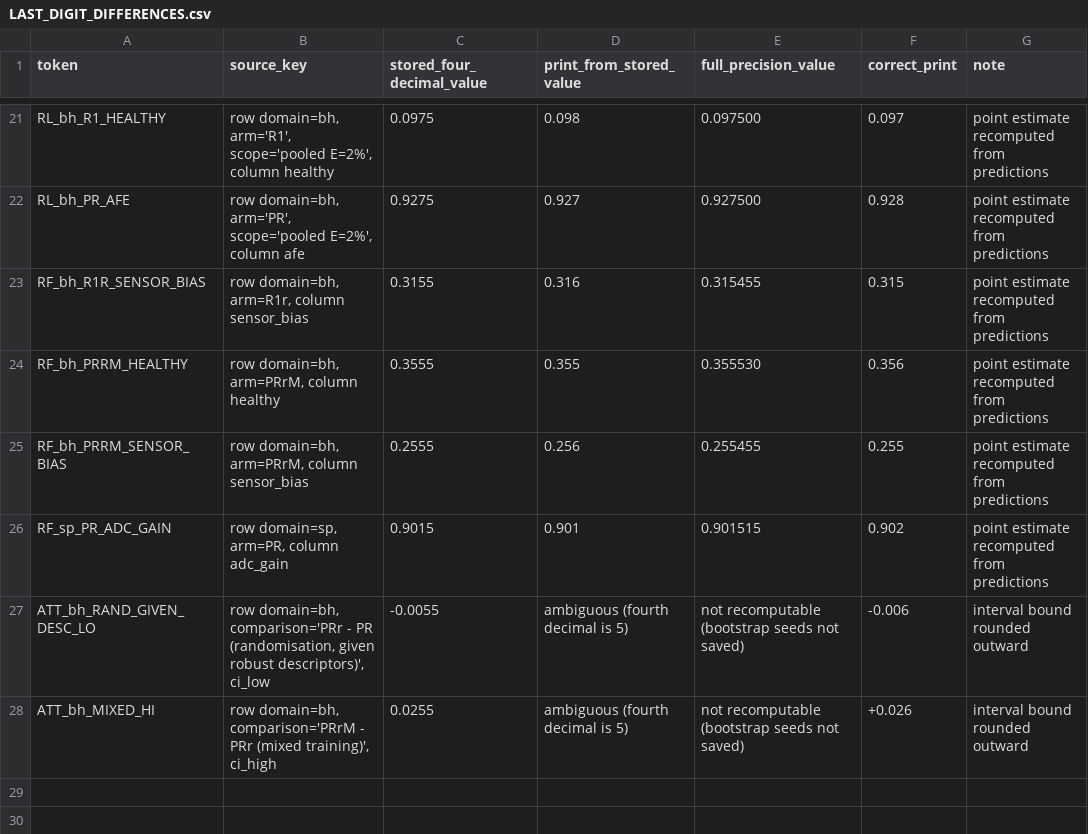
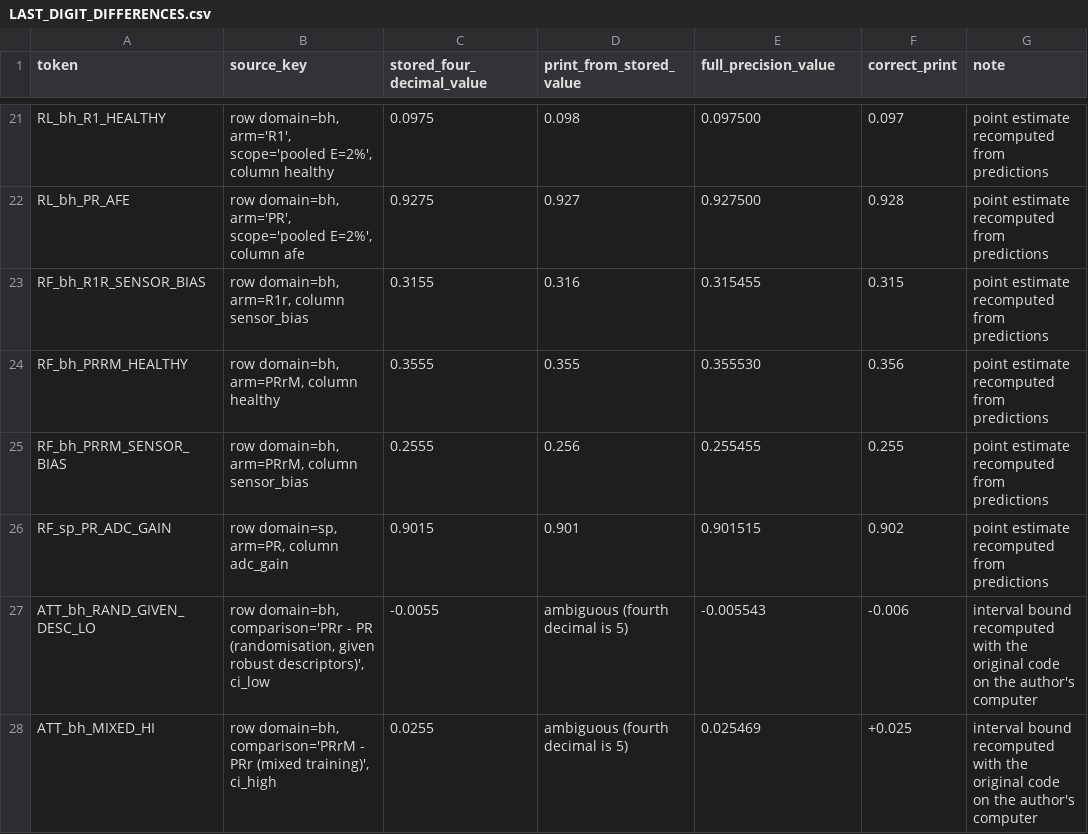
Before and after one commit to moahaimen/Isra_-arduino, a CSV file: mdpi_sensors_preparation/verification/LAST_DIGIT_DIFFERENCES.csv, drawn as a sheet; only a part is shown, gaps mark what is left out.

```diff
--- a/mdpi_sensors_preparation/verification/LAST_DIGIT_DIFFERENCES.csv
+++ b/mdpi_sensors_preparation/verification/LAST_DIGIT_DIFFERENCES.csv
@@ -26,3 +26,3 @@ RF_bh_PRRM_SENSOR_BIAS,"row domain=bh, arm=PRrM, column sensor_bias",0.2555,0.25
 RF_sp_PR_ADC_GAIN,"row domain=sp, arm=PR, column adc_gain",0.9015,0.901,0.901515,0.902,point estimate recomputed from predictions
-ATT_bh_RAND_GIVEN_DESC_LO,"row domain=bh, comparison='PRr - PR (randomisation, given robust descriptors)', ci_low",-0.0055,ambiguous (fourth decimal is 5),not recomputable (bootstrap seeds not saved),-0.006,interval bound rounded outward
-ATT_bh_MIXED_HI,"row domain=bh, comparison='PRrM - PRr (mixed training)', ci_high",0.0255,ambiguous (fourth decimal is 5),not recomputable (bootstrap seeds not saved),+0.026,interval bound rounded outward
+ATT_bh_RAND_GIVEN_DESC_LO,"row domain=bh, comparison='PRr - PR (randomisation, given robust descriptors)', ci_low",-0.0055,ambiguous (fourth decimal is 5),-0.005543,-0.006,interval bound recomputed with the original code on the author's computer
+ATT_bh_MIXED_HI,"row domain=bh, comparison='PRrM - PRr (mixed training)', ci_high",0.0255,ambiguous (fourth decimal is 5),0.025469,+0.025,interval bound recomputed with the original code on the author's computer
```
Also changed, not shown: mdpi_sensors_preparation/NUMBER_PROVENANCE_MDPI.csv, mdpi_sensors_preparation/manuscript/TOKENS_USED.csv, 46 other files.
